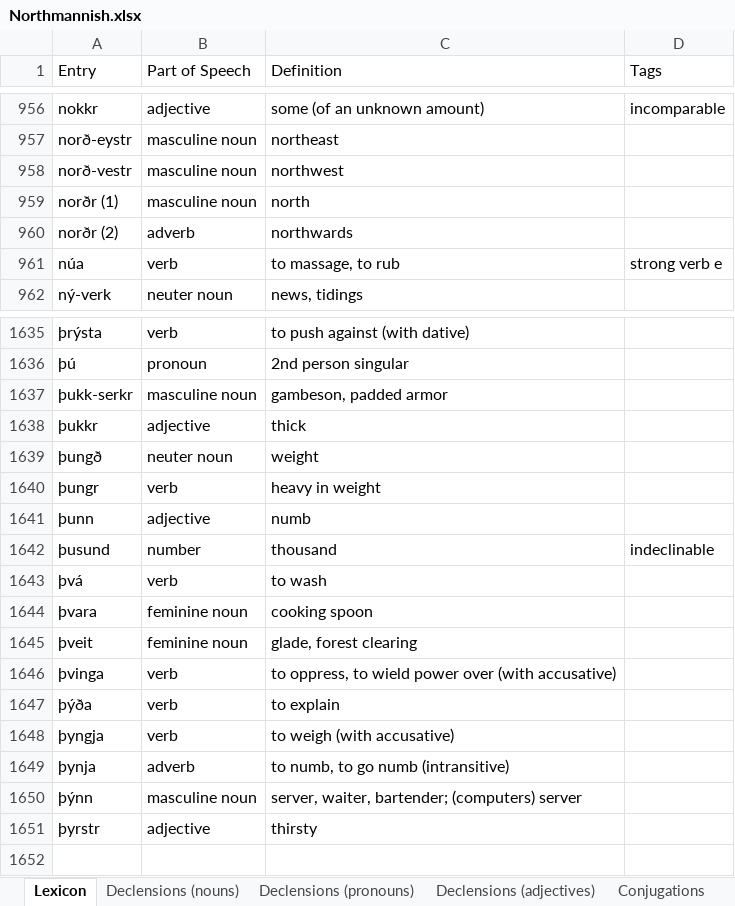
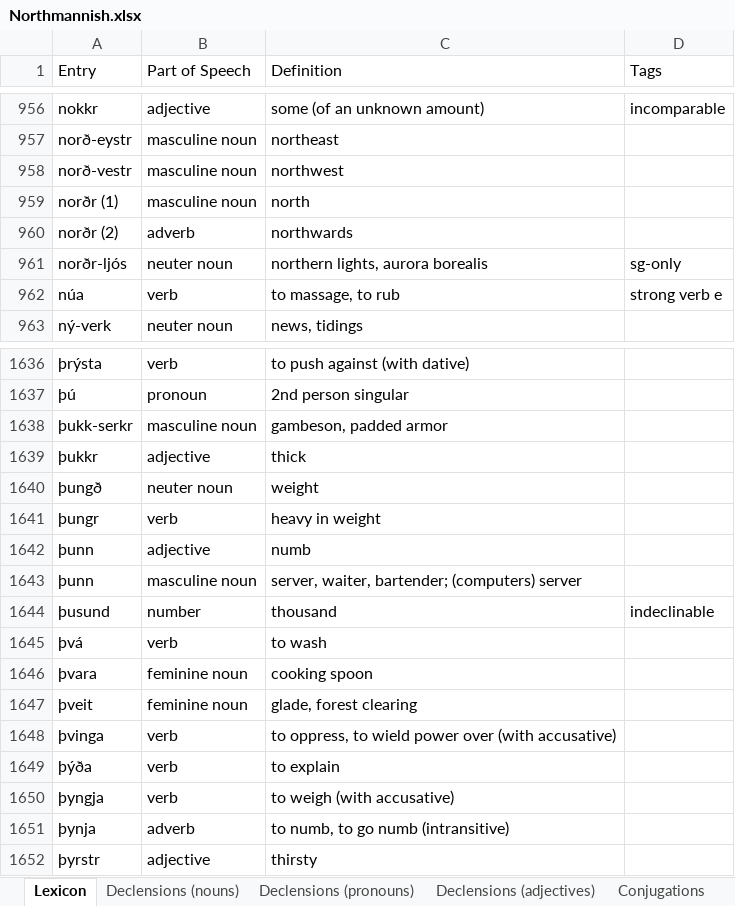
Before and after one commit to Oneo64/Aldraheimr2ndEdition, an Excel workbook: Literature/Languages/Northmannish.xlsx, sheet Lexicon, drawn as a sheet; only a part is shown, gaps mark what is left out; values as stored, in another font and other column widths than the file's, no borders; charts and pictures and table styles not drawn; removed rows and columns are numbered as before the commit, all else as after; the diff names each change by its address in the sheet, - before the commit and + after, or states it on an @@ line.

Commit message:
Update Northmannish.xlsx

```diff
--- a/Literature/Languages/Northmannish.xlsx (sheet Lexicon)
+++ b/Literature/Languages/Northmannish.xlsx (sheet Lexicon)
+row 961: norðr-ljós | neuter noun | northern lights, aurora borealis | sg-only
+row 1643: þunn | masculine noun | server, waiter, bartender; (computers) server
-row 1650: þýnn | masculine noun | server, waiter, bartender; (computers) server
```
